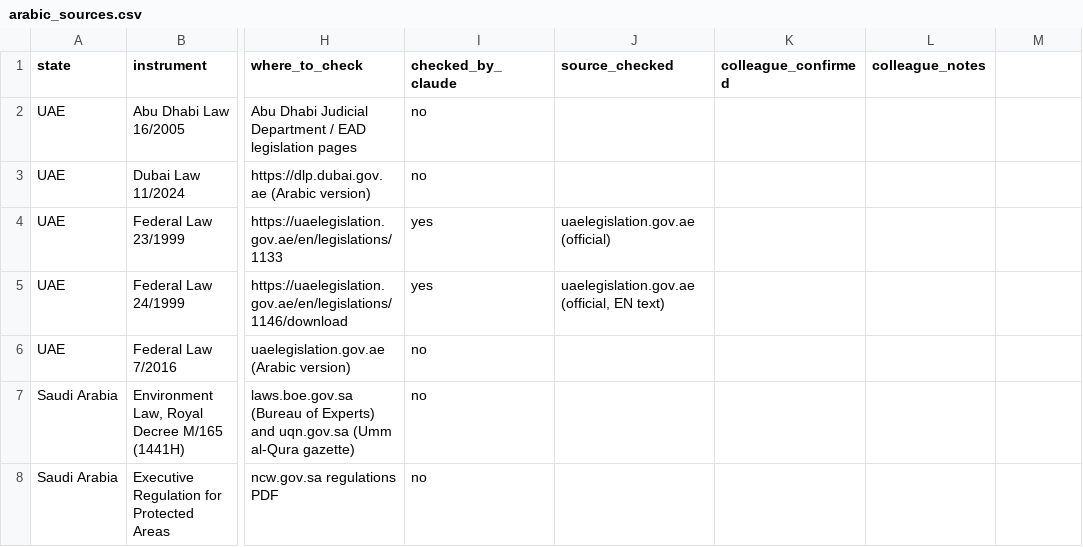
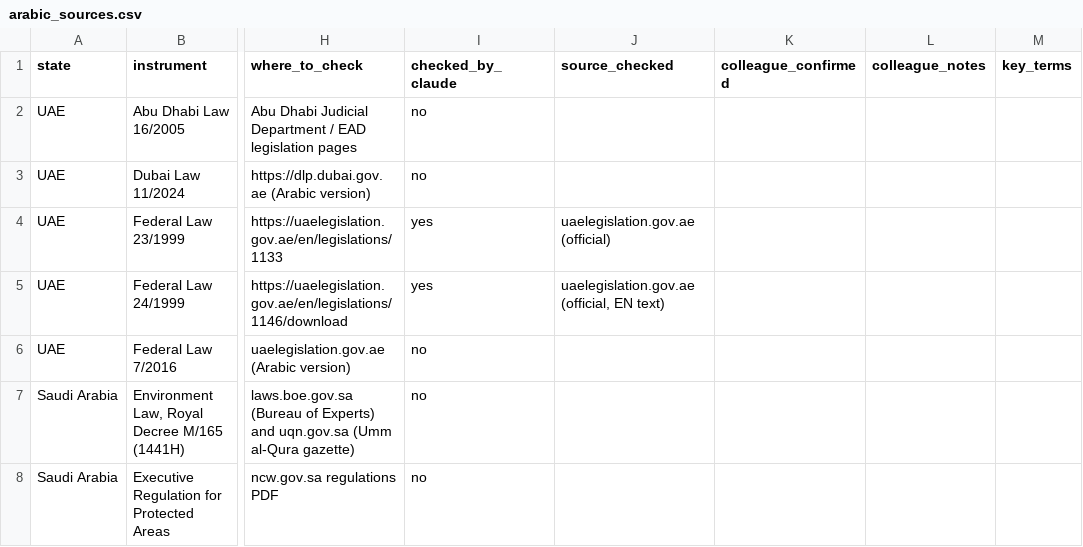
Before and after one commit to pranotoiskandar-collab/marconsjurgcc, a CSV file: data/arabic_sources.csv, drawn as a sheet; only a part is shown, gaps mark what is left out; the diff names each change by its address in the sheet, - before the commit and + after, or states it on an @@ line.

```diff
--- a/data/arabic_sources.csv
+++ b/data/arabic_sources.csv
-M1: (empty)
+M1: key_terms
```
Also changed, not shown: 1 other file.
